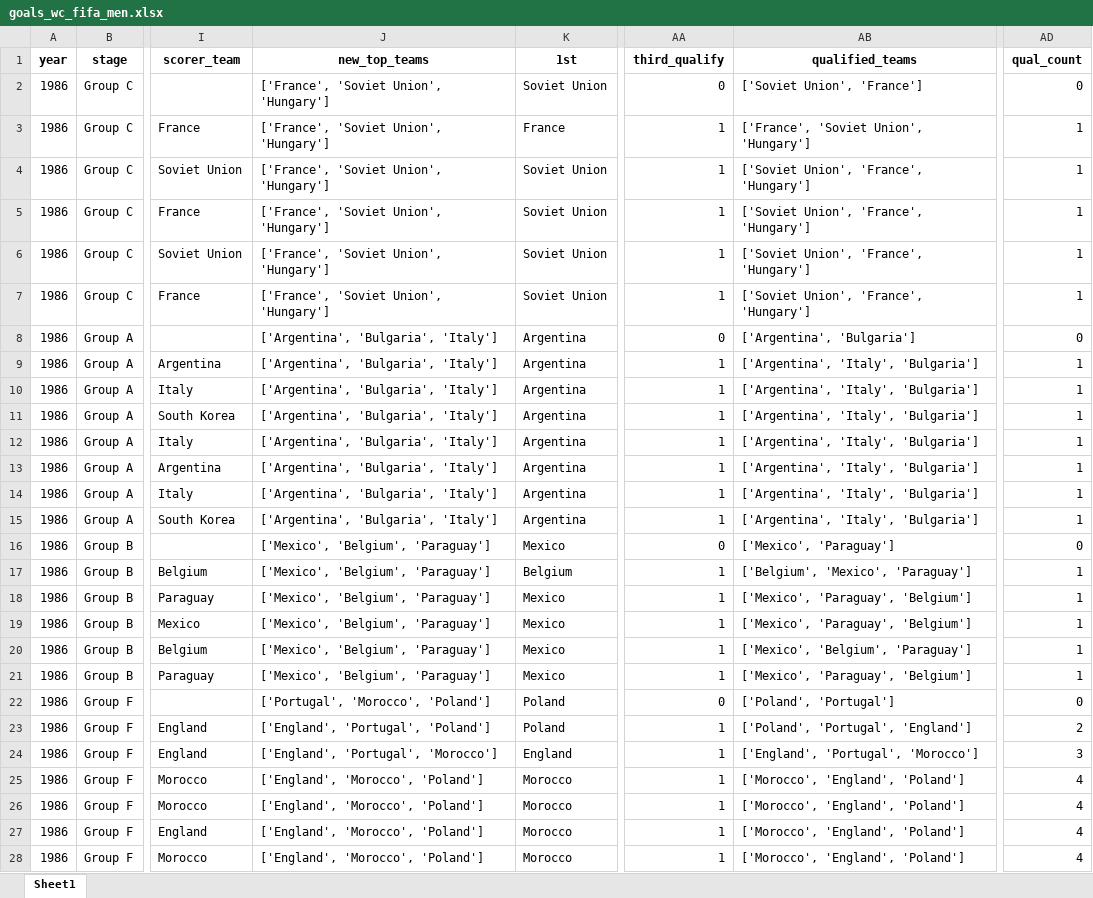
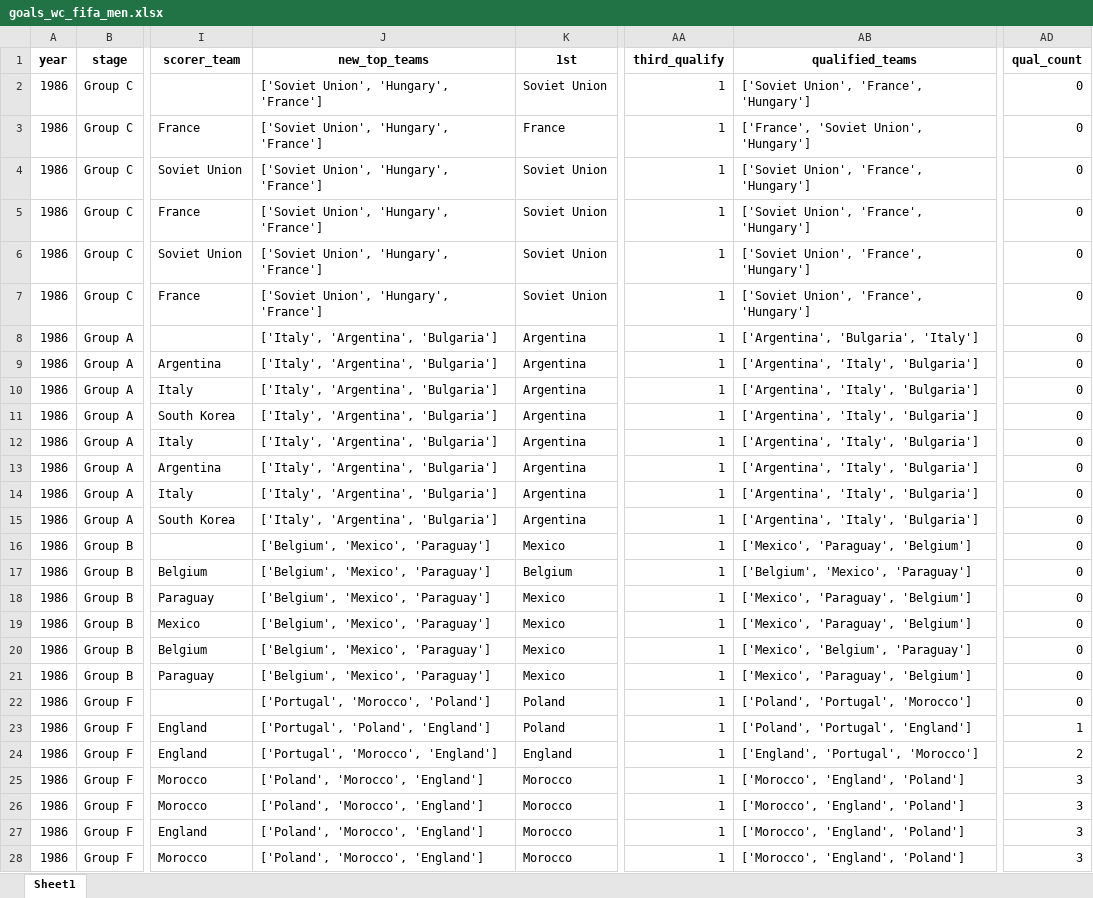
Before and after one commit to AEGDDI/tiebreak_wc, an Excel workbook: data/out/wiki/men/fifa/wc/goals_wc_fifa_men.xlsx, sheet Sheet1, drawn as a sheet; only a part is shown, gaps mark what is left out; values as stored, in another font and other column widths than the file's, no borders; the diff covers the shown part only; the diff names each change by its address in the sheet, - before the commit and + after, or states it on an @@ line.

```diff
--- a/data/out/wiki/men/fifa/wc/goals_wc_fifa_men.xlsx (sheet Sheet1)
+++ b/data/out/wiki/men/fifa/wc/goals_wc_fifa_men.xlsx (sheet Sheet1)
-J2:J7 (new_top_teams): ['France', 'Soviet Union', 'Hungary']
+J2:J7 (new_top_teams): ['Soviet Union', 'Hungary', 'France']
-AA2 (third_qualify): 0
+AA2 (third_qualify): 1
-AB2 (qualified_teams): ['Soviet Union', 'France']
+AB2 (qualified_teams): ['Soviet Union', 'France', 'Hungary']
-AD3:AD7 (qual_count): 1
+AD3:AD7 (qual_count): 0
-J8:J15 (new_top_teams): ['Argentina', 'Bulgaria', 'Italy']
+J8:J15 (new_top_teams): ['Italy', 'Argentina', 'Bulgaria']
-AA8 (third_qualify): 0
+AA8 (third_qualify): 1
-AB8 (qualified_teams): ['Argentina', 'Bulgaria']
+AB8 (qualified_teams): ['Argentina', 'Bulgaria', 'Italy']
-AD9:AD15 (qual_count): 1
+AD9:AD15 (qual_count): 0
-J16:J21 (new_top_teams): ['Mexico', 'Belgium', 'Paraguay']
+J16:J21 (new_top_teams): ['Belgium', 'Mexico', 'Paraguay']
-AA16 (third_qualify): 0
+AA16 (third_qualify): 1
-AB16 (qualified_teams): ['Mexico', 'Paraguay']
+AB16 (qualified_teams): ['Mexico', 'Paraguay', 'Belgium']
-AD17:AD21 (qual_count): 1
+AD17:AD21 (qual_count): 0
-AA22 (third_qualify): 0
+AA22 (third_qualify): 1
-AB22 (qualified_teams): ['Poland', 'Portugal']
+AB22 (qualified_teams): ['Poland', 'Portugal', 'Morocco']
-J23 (new_top_teams): ['England', 'Portugal', 'Poland']
+J23 (new_top_teams): ['Portugal', 'Poland', 'England']
-AD23 (qual_count): 2
+AD23 (qual_count): 1
-J24 (new_top_teams): ['England', 'Portugal', 'Morocco']
+J24 (new_top_teams): ['Portugal', 'Morocco', 'England']
-AD24 (qual_count): 3
+AD24 (qual_count): 2
-J25:J28 (new_top_teams): ['England', 'Morocco', 'Poland']
+J25:J28 (new_top_teams): ['Poland', 'Morocco', 'England']
-AD25:AD28 (qual_count): 4
+AD25:AD28 (qual_count): 3
```
Also changed, not shown: 294 edited cells elsewhere in this sheet, data/out/wiki/men/fifa/eu/mbm_eu_fifa.xlsx, data/out/wiki/men/fifa/eu/third_teams_df_eu_fifa.xlsx, 20 other files.
